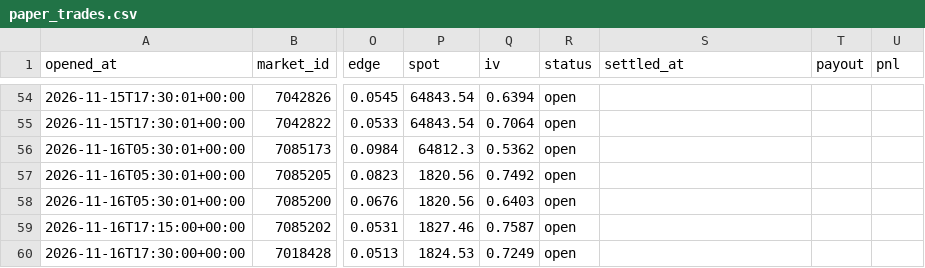
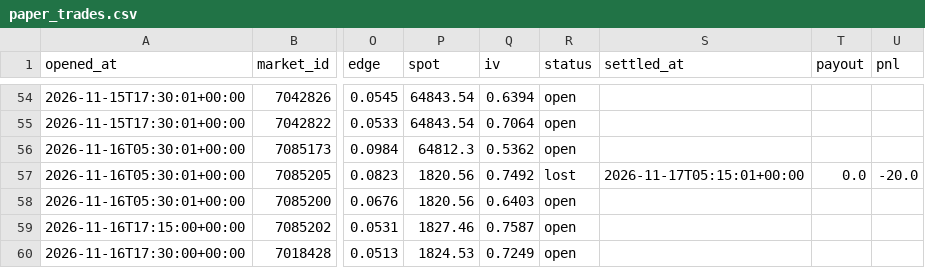
Before and after one commit to Chum1286/polymarket-paper-bot., a CSV file: data/paper_trades.csv, drawn as a sheet; only a part is shown, gaps mark what is left out; the diff names each change by its address in the sheet, - before the commit and + after, or states it on an @@ line.

```diff
--- a/data/paper_trades.csv
+++ b/data/paper_trades.csv
-R57 (status): open
+R57 (status): lost
-S57 (settled_at): (empty)
+S57 (settled_at): 2026-11-17T05:15:01+00:00
-T57 (payout): (empty)
+T57 (payout): 0.0
-U57 (pnl): (empty)
+U57 (pnl): -20.0
```
Also changed, not shown: data_atm/paper_trades.csv, 2 other files.
